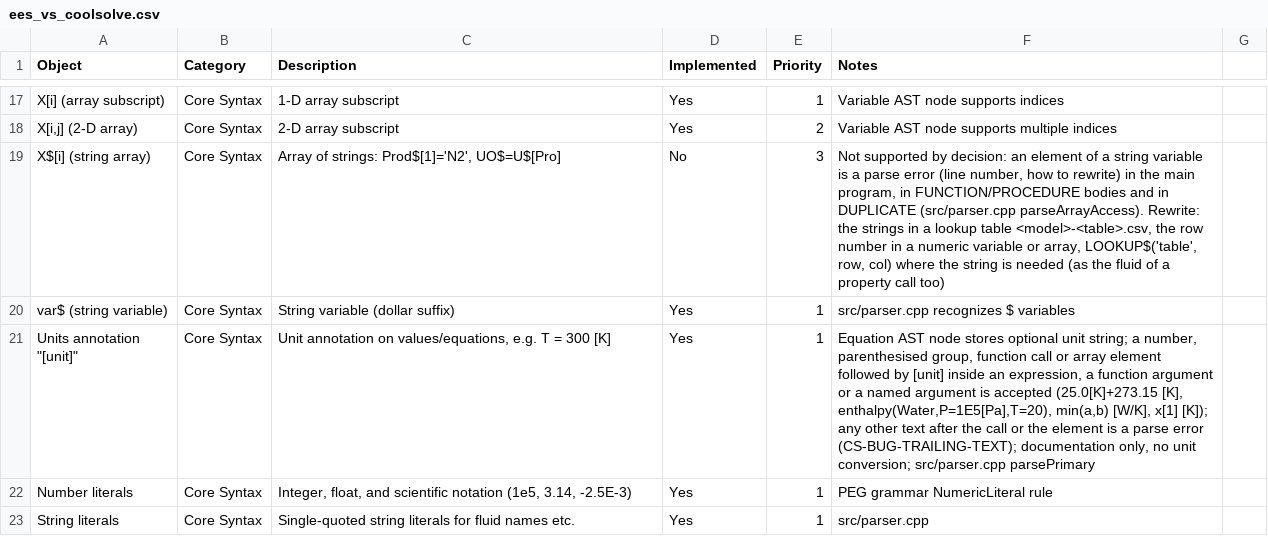
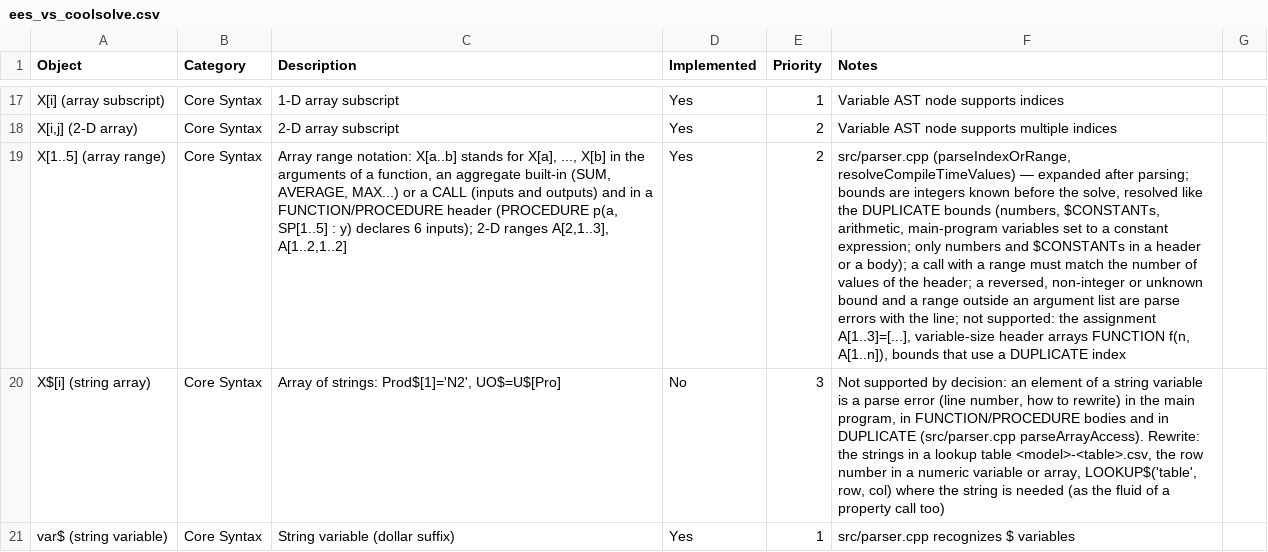
Before and after one commit to CoolProp/CoolSolve, a CSV file: docs/ees_vs_coolsolve.csv, drawn as a sheet; only a part is shown, gaps mark what is left out; the shorter side is filled out with more unchanged rows; the diff covers the shown part only; the diff names each change by its address in the sheet, - before the commit and + after, or states it on an @@ line.

```diff
--- a/docs/ees_vs_coolsolve.csv
+++ b/docs/ees_vs_coolsolve.csv
+row 19: X[1..5] (array range) | Core Syntax | Array range notation: X[a..b] stands for X[a], ..., X[b] in the arguments of a function, an aggregate built-in (SUM, AVERAGE, MAX...) or a CALL (inputs and outputs) and in a FUNCTION/PROCEDURE header (PROCEDURE p(a, SP[1..5] : y) declares 6 inputs); 2-D ranges A[2,1..3], A[1..2,1..2] | Yes | 2 | src/parser.cpp (parseIndexOrRange, resolveCompileTimeValues) — expanded after parsing; bounds are integers known before the solve, resolved like the DUPLICATE bounds (numbers, $CONSTANTs, arithmetic, main-program variables set to a constant expression; only numbers and $CONSTANTs in a header or a body); a call with a range must match the number of values of the header; a reversed, non-integer or unknown bound and a range outside an argument list are parse errors with the line; not supported: the assignment A[1..3]=[...], variable-size header arrays FUNCTION f(n, A[1..n]), bounds that use a DUPLICATE index
```
Also changed, not shown: 5 edited cells elsewhere in this file, 9 other files.
